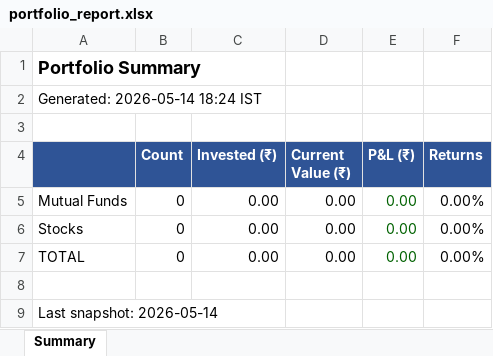
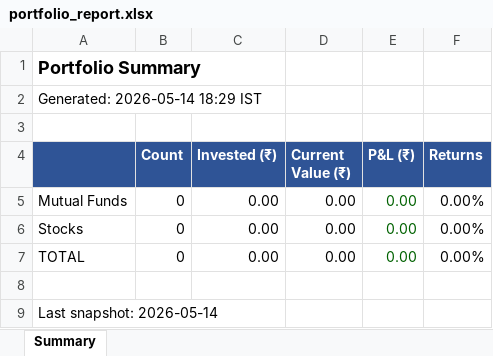
Before and after one commit to greenteamz/track_fin, an Excel workbook: portfolio_report.xlsx, sheet Summary, drawn as a sheet; values as stored, in another font and other column widths than the file's, no borders; the diff names each change by its address in the sheet, - before the commit and + after, or states it on an @@ line.

Commit message:
Daily portfolio update 2026-05-14

```diff
--- a/portfolio_report.xlsx (sheet Summary)
+++ b/portfolio_report.xlsx (sheet Summary)
-A2: Generated: 2026-05-14 18:24 IST
+A2: Generated: 2026-05-14 18:29 IST
```
